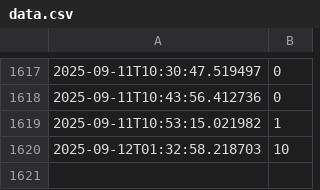
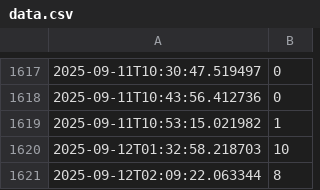
Before and after one commit to kashiwagik/barbar, a CSV file: data.csv, drawn as a sheet; only a part is shown, gaps mark what is left out.

```diff
--- a/data.csv
+++ b/data.csv
@@ -1620 +1620,2 @@
 2025-09-12T01:32:58.218703,10
+2025-09-12T02:09:22.063344,8
```
